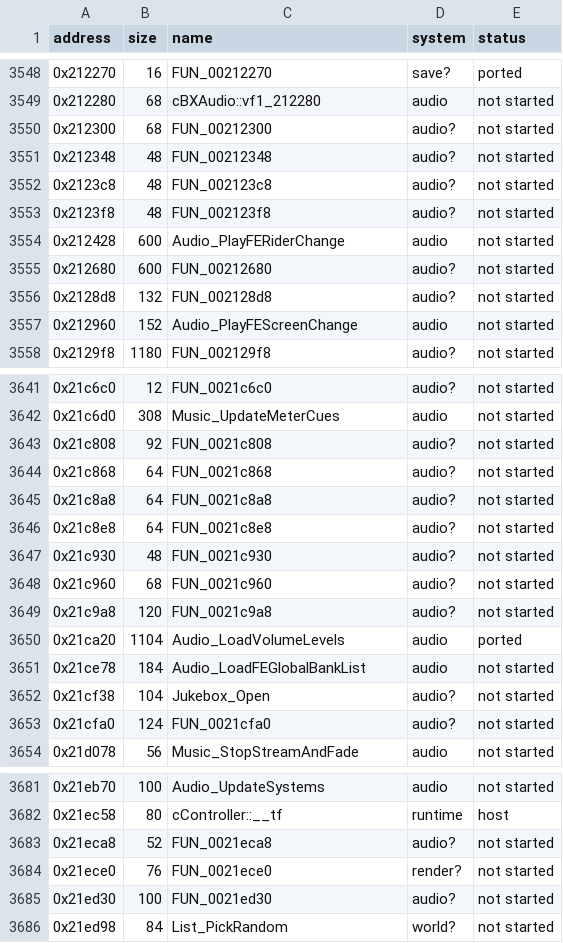
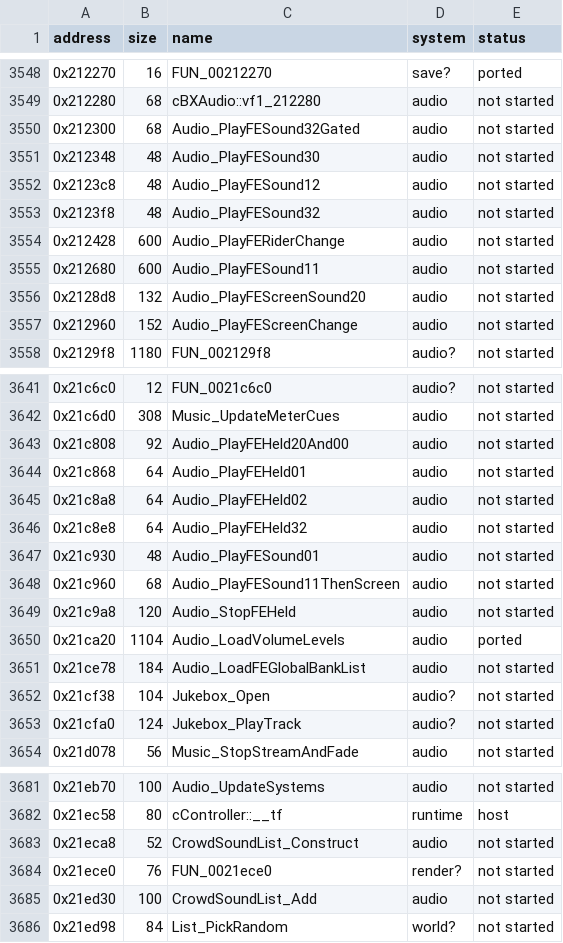
Before and after one commit to ed-slopper/SSX-TRICKY-RUST-REWRITE, a CSV file: tricky-rs/docs/function-index.csv, drawn as a sheet; only a part is shown, gaps mark what is left out; the diff covers the shown part only.

```diff
--- a/tricky-rs/docs/function-index.csv
+++ b/tricky-rs/docs/function-index.csv
@@ -3549,9 +3549,9 @@ address,size,name,system,status
 0x212280,68,cBXAudio::vf1_212280,audio,not started
-0x212300,68,FUN_00212300,audio?,not started
-0x212348,48,FUN_00212348,audio?,not started
-0x2123c8,48,FUN_002123c8,audio?,not started
-0x2123f8,48,FUN_002123f8,audio?,not started
+0x212300,68,Audio_PlayFESound32Gated,audio,not started
+0x212348,48,Audio_PlayFESound30,audio,not started
+0x2123c8,48,Audio_PlayFESound12,audio,not started
+0x2123f8,48,Audio_PlayFESound32,audio,not started
 0x212428,600,Audio_PlayFERiderChange,audio,not started
-0x212680,600,FUN_00212680,audio?,not started
-0x2128d8,132,FUN_002128d8,audio?,not started
+0x212680,600,Audio_PlayFESound11,audio,not started
+0x2128d8,132,Audio_PlayFEScreenSound20,audio,not started
 0x212960,152,Audio_PlayFEScreenChange,audio,not started
@@ -3642,9 +3642,9 @@ address,size,name,system,status
 0x21c6d0,308,Music_UpdateMeterCues,audio,not started
-0x21c808,92,FUN_0021c808,audio?,not started
-0x21c868,64,FUN_0021c868,audio?,not started
-0x21c8a8,64,FUN_0021c8a8,audio?,not started
-0x21c8e8,64,FUN_0021c8e8,audio?,not started
-0x21c930,48,FUN_0021c930,audio?,not started
-0x21c960,68,FUN_0021c960,audio?,not started
-0x21c9a8,120,FUN_0021c9a8,audio?,not started
+0x21c808,92,Audio_PlayFEHeld20And00,audio,not started
+0x21c868,64,Audio_PlayFEHeld01,audio,not started
+0x21c8a8,64,Audio_PlayFEHeld02,audio,not started
+0x21c8e8,64,Audio_PlayFEHeld32,audio,not started
+0x21c930,48,Audio_PlayFESound01,audio,not started
+0x21c960,68,Audio_PlayFESound11ThenScreen,audio,not started
+0x21c9a8,120,Audio_StopFEHeld,audio,not started
 0x21ca20,1104,Audio_LoadVolumeLevels,audio,ported
@@ -3652,3 +3652,3 @@ address,size,name,system,status
 0x21cf38,104,Jukebox_Open,audio?,not started
-0x21cfa0,124,FUN_0021cfa0,audio?,not started
+0x21cfa0,124,Jukebox_PlayTrack,audio?,not started
 0x21d078,56,Music_StopStreamAndFade,audio,not started
@@ -3682,5 +3682,5 @@ address,size,name,system,status
 0x21ec58,80,cController::__tf,runtime,host
-0x21eca8,52,FUN_0021eca8,audio?,not started
+0x21eca8,52,CrowdSoundList_Construct,audio,not started
 0x21ece0,76,FUN_0021ece0,render?,not started
-0x21ed30,100,FUN_0021ed30,audio?,not started
+0x21ed30,100,CrowdSoundList_Add,audio,not started
 0x21ed98,84,List_PickRandom,world?,not started
```
Also changed, not shown: 8 edited cells elsewhere in this file, 3 other files.
